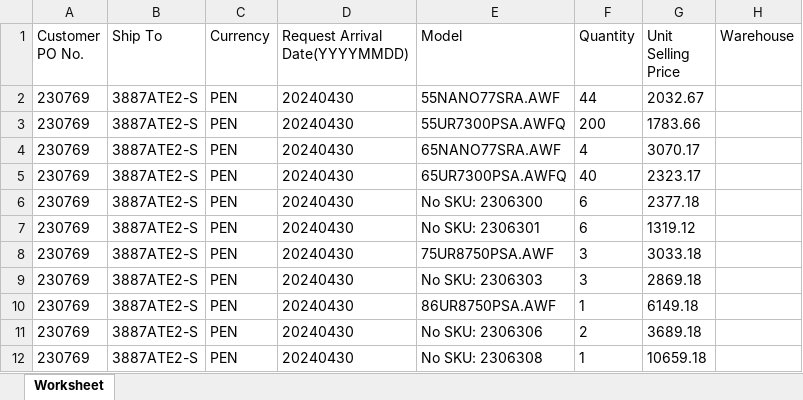
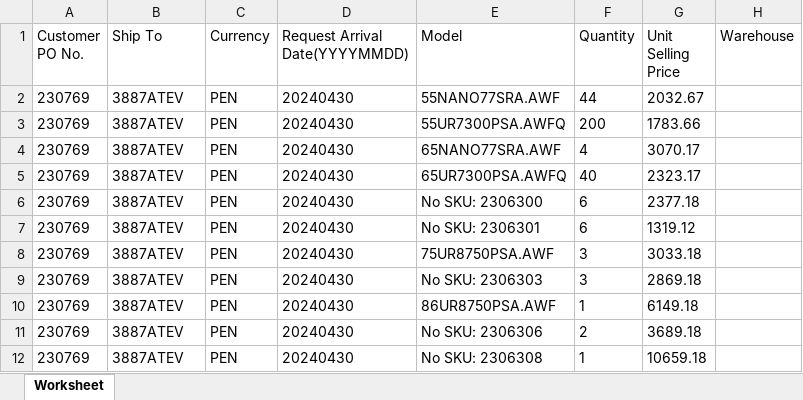
Before and after one commit to laparkaes/lgperu, an Excel workbook: upload/scm_po_converted.xlsx, sheet Worksheet, drawn as a sheet; only a part is shown; values as stored, in another font and other column widths than the file's, no borders; the diff names each change by its address in the sheet, - before the commit and + after, or states it on an @@ line.

```diff
--- a/upload/scm_po_converted.xlsx (sheet Worksheet)
+++ b/upload/scm_po_converted.xlsx (sheet Worksheet)
-B2:B12 (Ship To): 3887ATE2-S
+B2:B12 (Ship To): 3887ATEV
```
Also changed, not shown: 4 other files.
